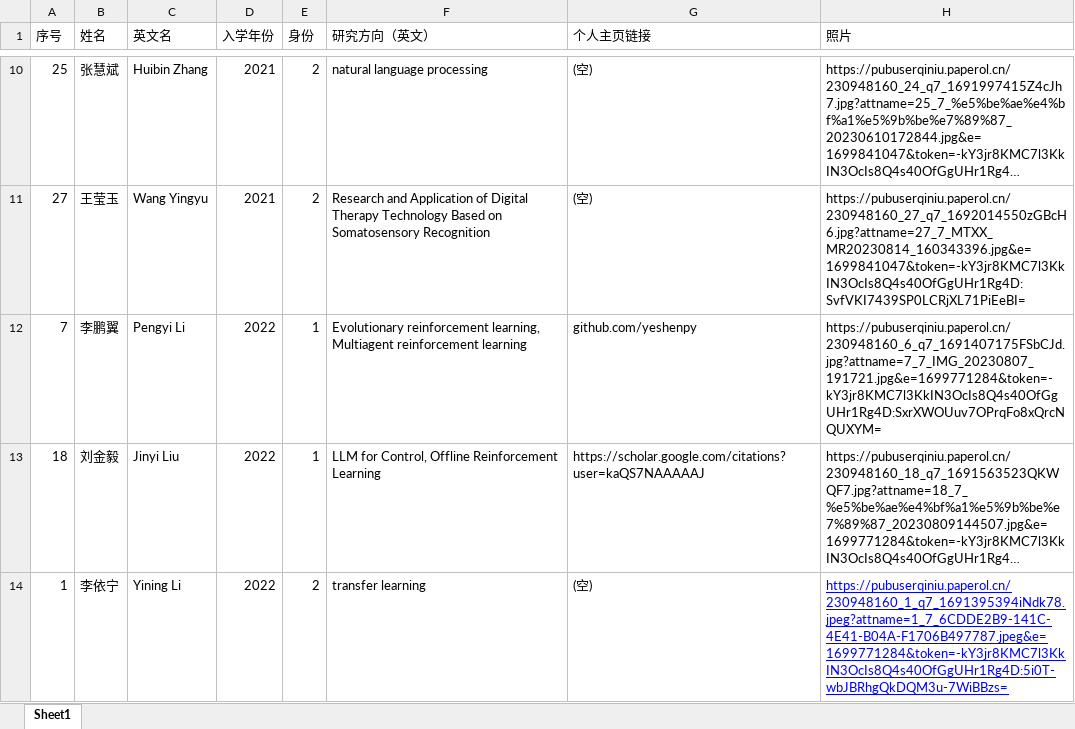
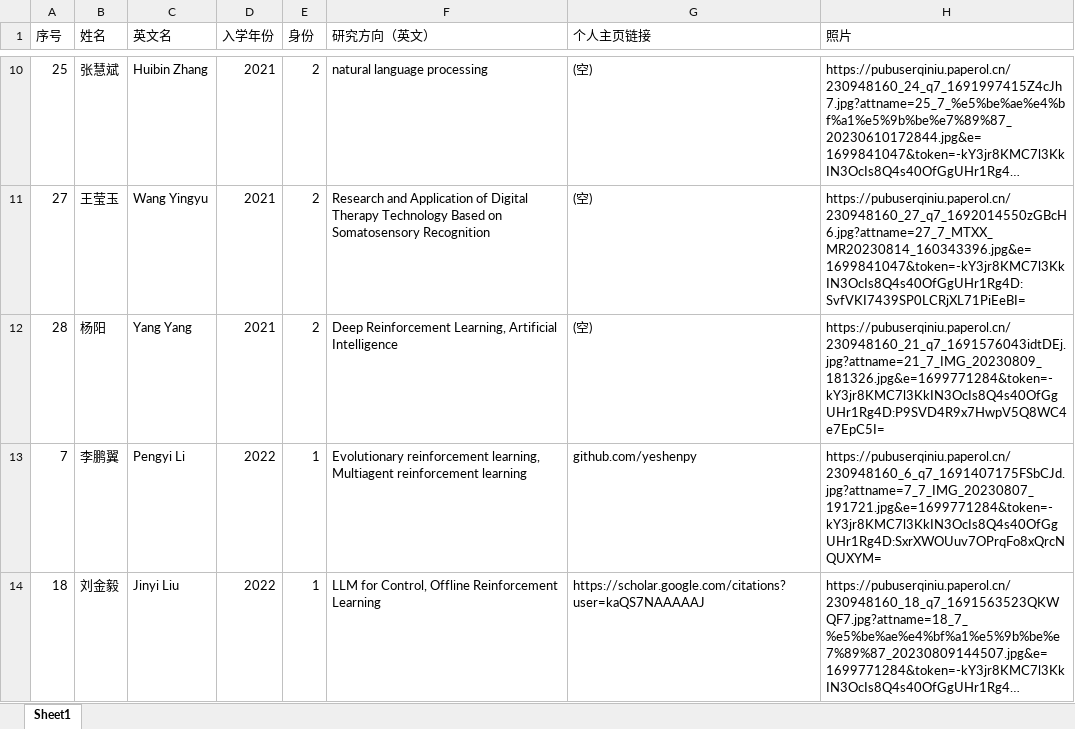
Before and after one commit to TJU-DRL-LAB/rl.beiyang.ren, an Excel workbook: script/team_info.xlsx, sheet Sheet1, drawn as a sheet; only a part is shown, gaps mark what is left out; the shorter side is filled out with more unchanged rows; long unchanged cells end in …; values as stored, in another font and other column widths than the file's, no borders; the diff names each change by its address in the sheet, - before the commit and + after, or states it on an @@ line.

Commit message:
Update team info

```diff
--- a/script/team_info.xlsx (sheet Sheet1)
+++ b/script/team_info.xlsx (sheet Sheet1)
+row 12: 28 | 杨阳 | Yang Yang | 2021 | 2 | Deep Reinforcement Learning, Artificial Intelligence | (空) | https://pubuserqiniu.paperol.cn/230948160_21_q7_1691576043idtDEj.jpg?attname=21_7_IMG_20230809_181326.jpg&e=1699771284&token=-kY3jr8KMC7l3KkIN3OcIs8Q4s40OfGgUHr1Rg4D:P9SVD4R9x7HwpV5Q8WC4e7EpC5I=
```
Also changed, not shown: 2 other files.
